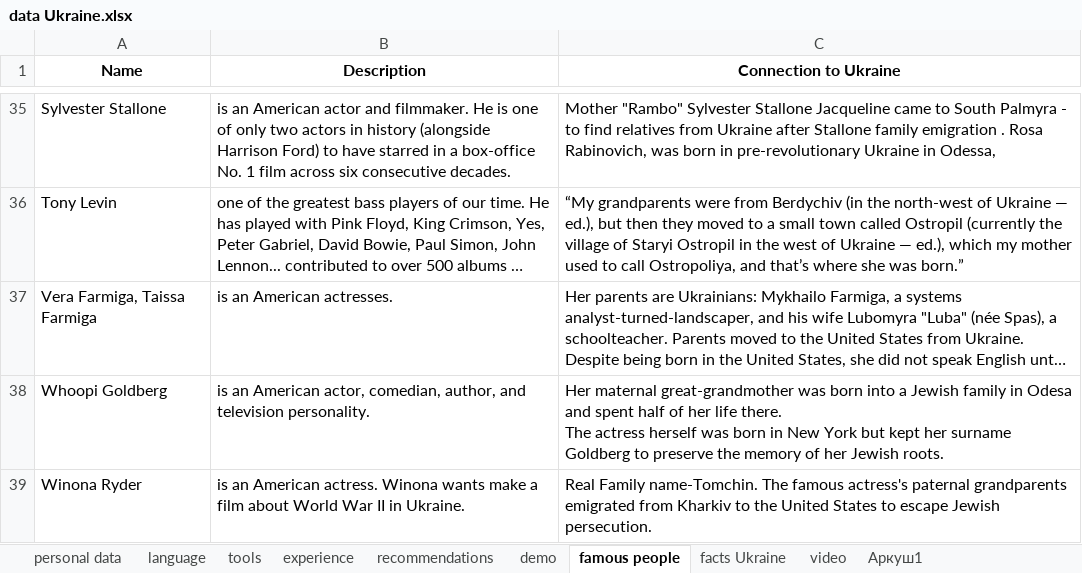
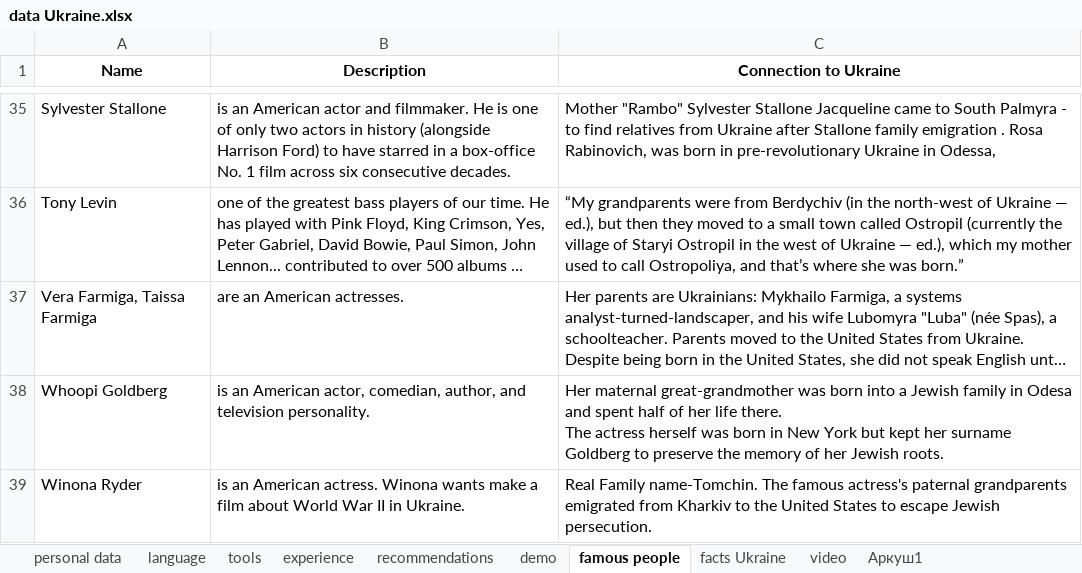
Before and after one commit to IrynaChyzh/DataSources, an Excel workbook: data Ukraine.xlsx, sheet famous people, drawn as a sheet; only a part is shown, gaps mark what is left out; long unchanged cells end in …; values as stored, in another font and other column widths than the file's, no borders; the diff names each change by its address in the sheet, - before the commit and + after, or states it on an @@ line.

Commit message:
Update data Ukraine.xlsx

```diff
--- a/data Ukraine.xlsx (sheet famous people)
+++ b/data Ukraine.xlsx (sheet famous people)
-B37 (Description): is an American actresses.
+B37 (Description): are an American actresses.
```
